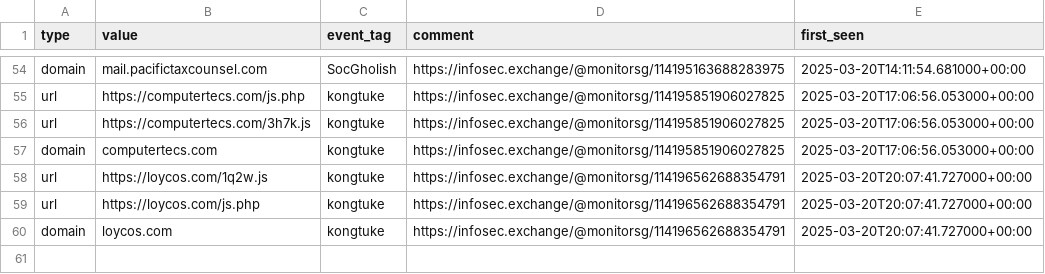
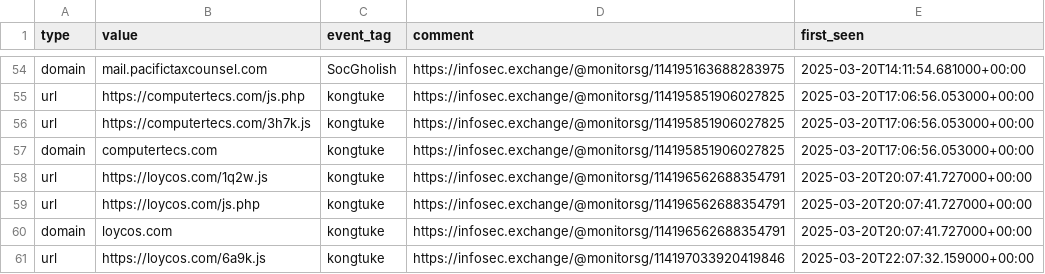
Before and after one commit to Gusty-Dusty/compromised_feeds, a CSV file: 7_days/compromised_websites.csv, drawn as a sheet; only a part is shown, gaps mark what is left out.

```diff
--- a/7_days/compromised_websites.csv
+++ b/7_days/compromised_websites.csv
@@ -60 +60,2 @@ type,value,event_tag,comment,first_seen
 "domain","loycos.com","kongtuke","https://infosec.exchange/@monitorsg/114196562688354791","2025-03-20T20:07:41.727000+00:00"
+"url","https://loycos.com/6a9k.js","kongtuke","https://infosec.exchange/@monitorsg/114197033920419846","2025-03-20T22:07:32.159000+00:00"
```
Also changed, not shown: 30_days/compromised_websites.csv, 6 other files.
